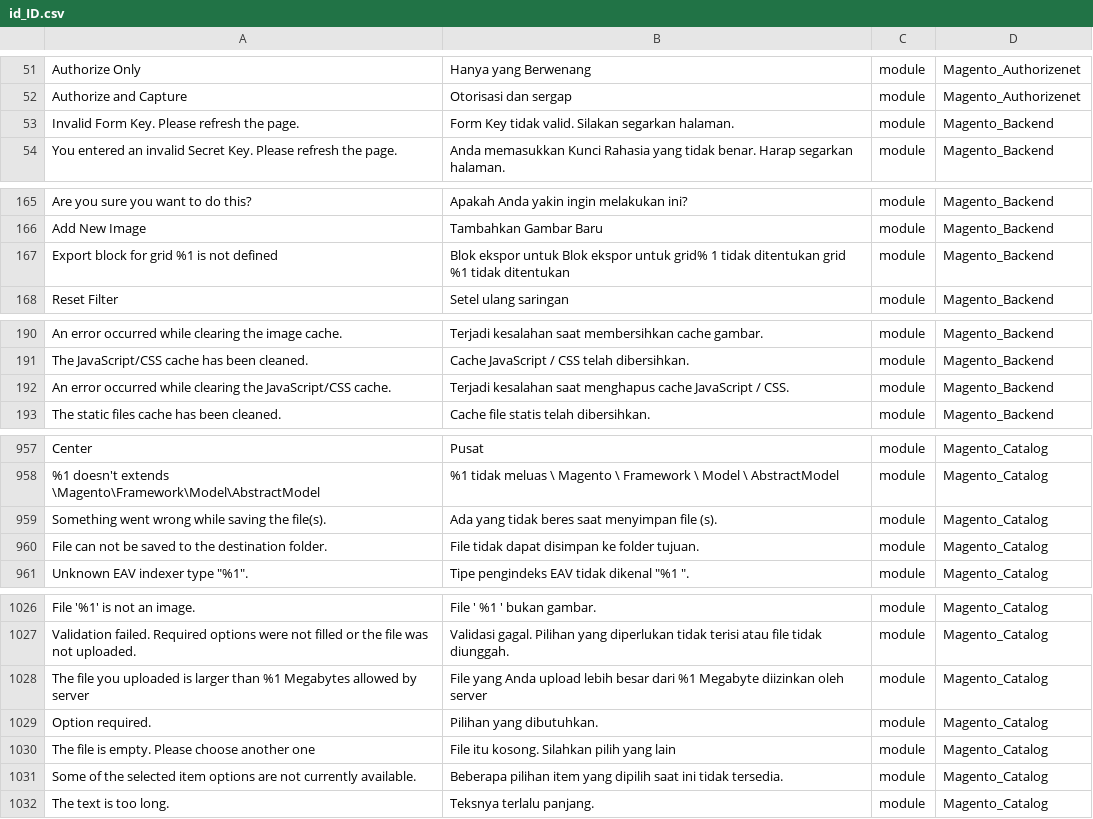
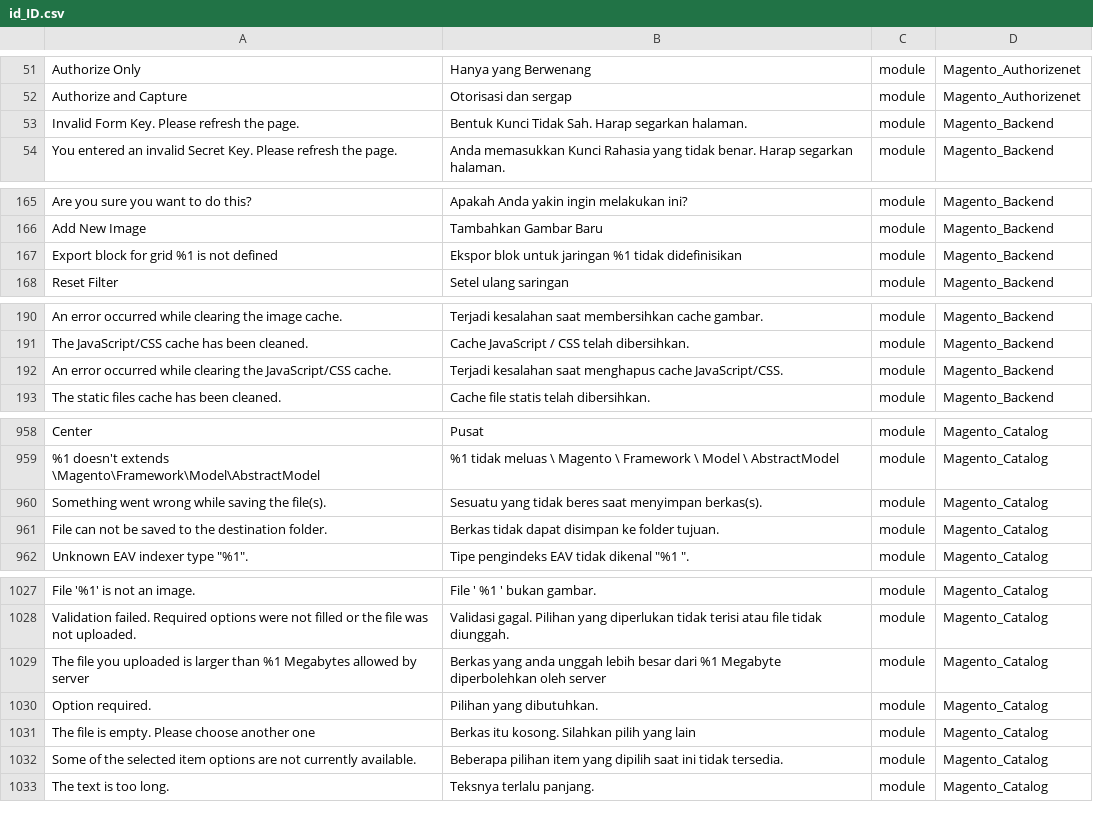
Before and after one commit to Magento2Translations/language_id_id, a CSV file: id_ID.csv, drawn as a sheet; only a part is shown, gaps mark what is left out; addresses are those after the commit; the diff covers the shown part only; the diff names each change by its address in the sheet, - before the commit and + after, or states it on an @@ line.

```diff
--- a/id_ID.csv
+++ b/id_ID.csv
-B53: Form Key tidak valid. Silakan segarkan halaman.
+B53: Bentuk Kunci Tidak Sah. Harap segarkan halaman.
-B167: Blok ekspor untuk Blok ekspor untuk grid% 1 tidak ditentukan grid %1 tidak ditentukan
+B167: Ekspor blok untuk jaringan %1 tidak didefinisikan
-B192: …menghapus cache JavaScript / CSS.
+B192: …menghapus cache JavaScript/CSS.
-B960: Ada yang tidak beres saat menyimpan file (s).
+B960: Sesuatu yang tidak beres saat menyimpan berkas(s).
-B961: File tidak dapat disimpan ke folder tujuan.
+B961: Berkas tidak dapat disimpan ke folder tujuan.
-B1029: File yang Anda upload lebih besar dari %1 Megabyte diizinkan oleh server
+B1029: Berkas yang anda unggah lebih besar dari %1 Megabyte diperbolehkan oleh server
-B1031: File itu kosong. Silahkan pilih yang lain
+B1031: Berkas itu kosong. Silahkan pilih yang lain
```
Also changed, not shown: 1 added row and 28 edited cells elsewhere in this file, 1 other file.
